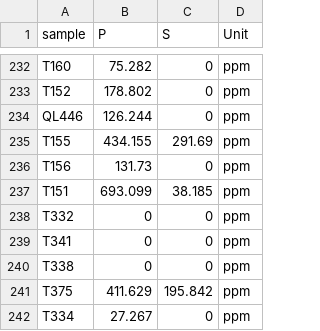
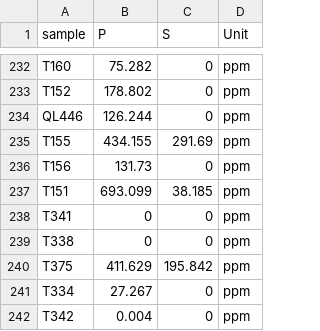
Before and after one commit to jamesrlawson/leaf_proteomics, a CSV file: data/leaf_CNP/leaf_P.csv, drawn as a sheet; only a part is shown, gaps mark what is left out; the shorter side is filled out with more unchanged rows; the diff names each change by its address in the sheet, - before the commit and + after, or states it on an @@ line.

```diff
--- a/data/leaf_CNP/leaf_P.csv
+++ b/data/leaf_CNP/leaf_P.csv
-row 238: T332 | 0 | 0 | ppm
```
Also changed, not shown: 2 other files.
